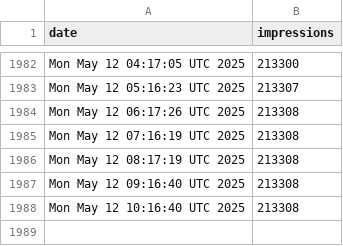
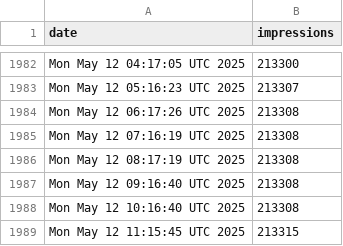
Before and after one commit to jpadams/llm-tweet-stats, a CSV file: data.csv, drawn as a sheet; only a part is shown, gaps mark what is left out; the diff names each change by its address in the sheet, - before the commit and + after, or states it on an @@ line.

```diff
--- a/data.csv
+++ b/data.csv
+row 1989: Mon May 12 11:15:45 UTC 2025 | 213315
```
Also changed, not shown: 1 other file.
